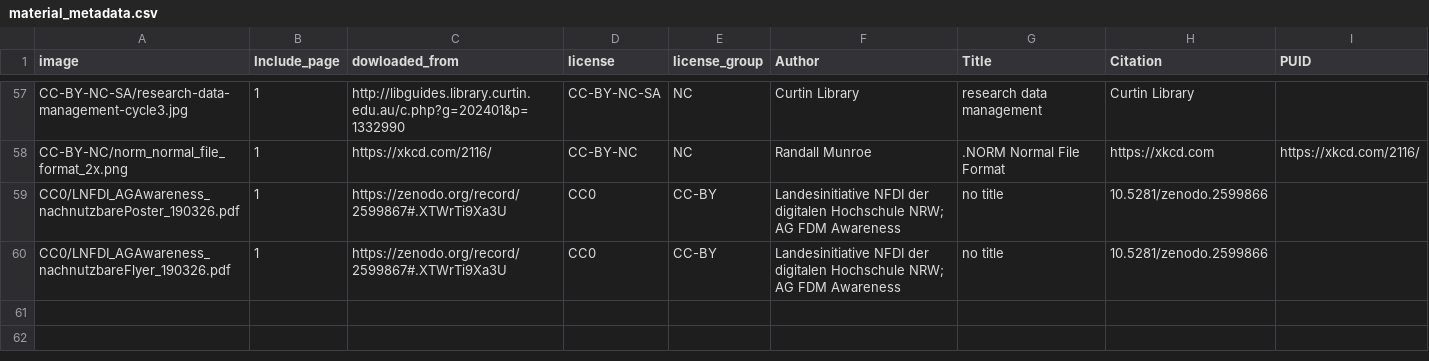
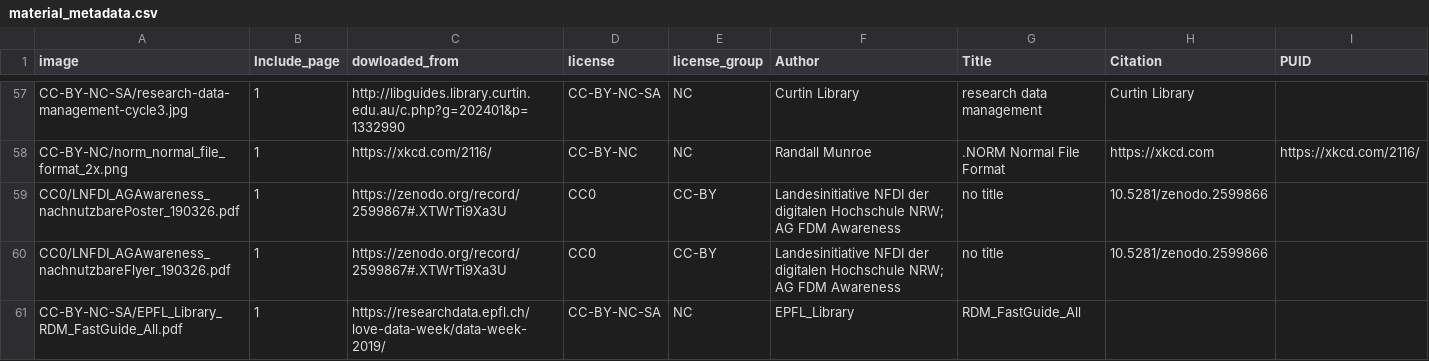
Before and after one commit to open-science-promoters/RDM-promotion, a CSV file: website_build/static/material/material_metadata.csv, drawn as a sheet; only a part is shown, gaps mark what is left out; the diff names each change by its address in the sheet, - before the commit and + after, or states it on an @@ line.

Commit message:
add epfl content

```diff
--- a/website_build/static/material/material_metadata.csv
+++ b/website_build/static/material/material_metadata.csv
+row 61: CC-BY-NC-SA/EPFL_Library_RDM_FastGuide_All.pdf | 1 | https://researchdata.epfl.ch/love-data-week/data-week-2019/ | CC-BY-NC-SA | NC | EPFL_Library | RDM_FastGuide_All
```
Also changed, not shown: 6 other files.
